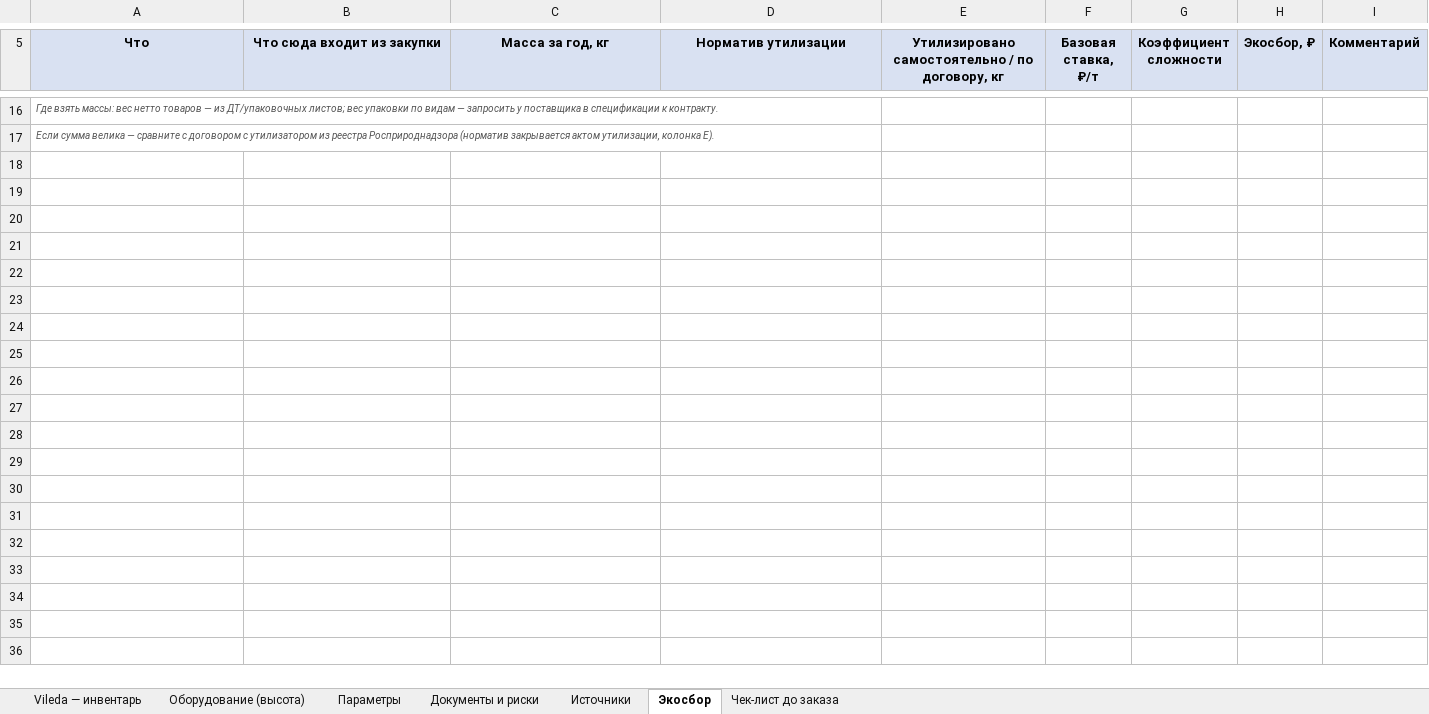
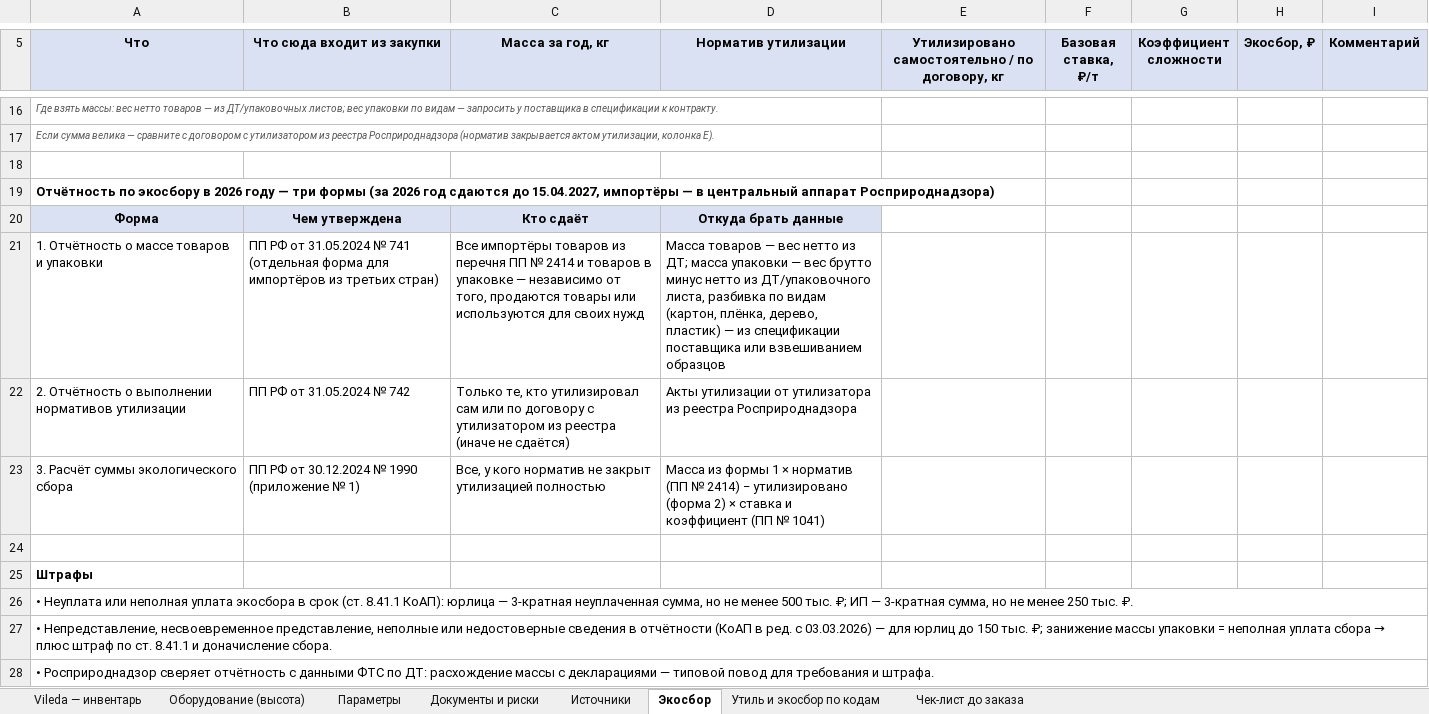
Before and after one commit to alenka260209-sketch/Elena-Clod, an Excel workbook: import-china/ТНВЭД_импорт_Китай_расчет.xlsx, sheet Экосбор, drawn as a sheet; only a part is shown, gaps mark what is left out; values as stored, in another font and other column widths than the file's, no borders; the diff names each change by its address in the sheet, - before the commit and + after, or states it on an @@ line.

```diff
--- a/import-china/ТНВЭД_импорт_Китай_расчет.xlsx (sheet Экосбор)
+++ b/import-china/ТНВЭД_импорт_Китай_расчет.xlsx (sheet Экосбор)
+sheet tab: Утиль и экосбор по кодам
+row 18: (empty)
+row 19: Отчётность по экосбору в 2026 году — три формы (за 2026 год сдаются до 15.04.2027, импортёры — в центральный аппарат Росприроднадзора)
+row 20: Форма | Чем утверждена | Кто сдаёт | Откуда брать данные
+row 21: 1. Отчётность о массе товаров и упаковки | ПП РФ от 31.05.2024 № 741 (отдельная форма для импортёров из третьих стран) | Все импортёры товаров из перечня ПП № 2414 и товаров в упаковке — независимо от того, продаются товары или используются для своих нужд | Масса товаров — вес нетто из ДТ; масса упаковки — вес брутто минус нетто из ДТ/упаковочного листа, разбивка по видам (картон, плёнка, дерево, пластик) — из спецификации поставщика или взвешиванием образцов
+row 22: 2. Отчётность о выполнении нормативов утилизации | ПП РФ от 31.05.2024 № 742 | Только те, кто утилизировал сам или по договору с утилизатором из реестра (иначе не сдаётся) | Акты утилизации от утилизатора из реестра Росприроднадзора
+row 23: 3. Расчёт суммы экологического сбора | ПП РФ от 30.12.2024 № 1990 (приложение № 1) | Все, у кого норматив не закрыт утилизацией полностью | Масса из формы 1 × норматив (ПП № 2414) − утилизировано (форма 2) × ставка и коэффициент (ПП № 1041)
+row 24: (empty)
+row 25: Штрафы
+row 26: • Неуплата или неполная уплата экосбора в срок (ст. 8.41.1 КоАП): юрлица — 3-кратная неуплаченная сумма, но не менее 500 тыс. ₽; ИП — 3-кратная сумма, но не менее 250 тыс. ₽.
+row 27: • Непредставление, несвоевременное представление, неполные или недостоверные сведения в отчётности (КоАП в ред. с 03.03.2026) — для юрлиц до 150 тыс. ₽; занижение массы упаковки = неполная уплата сбора → плюс штраф по ст. 8.41.1 и доначисление сбора.
+row 28: • Росприроднадзор сверяет отчётность с данными ФТС по ДТ: расхождение массы с декларациями — типовой повод для требования и штрафа.
```
Also changed, not shown: 1 other file.
